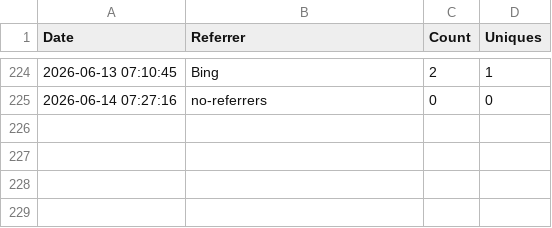
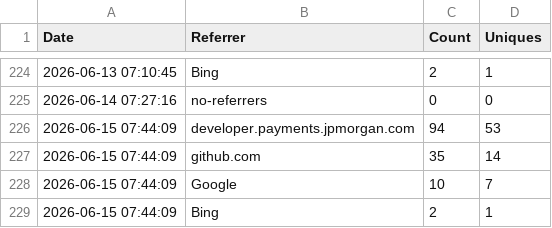
Before and after one commit to jpmorgan-payments/pdp-mcp, a CSV file: metrics/referrer-stats.csv, drawn as a sheet; only a part is shown, gaps mark what is left out; the diff names each change by its address in the sheet, - before the commit and + after, or states it on an @@ line.

```diff
--- a/metrics/referrer-stats.csv
+++ b/metrics/referrer-stats.csv
+row 226: 2026-06-15 07:44:09 | developer.payments.jpmorgan.com | 94 | 53
+row 227: 2026-06-15 07:44:09 | github.com | 35 | 14
+row 228: 2026-06-15 07:44:09 | Google | 10 | 7
+row 229: 2026-06-15 07:44:09 | Bing | 2 | 1
```
Also changed, not shown: metrics/clone-stats.csv, metrics/traffic-stats.csv.
